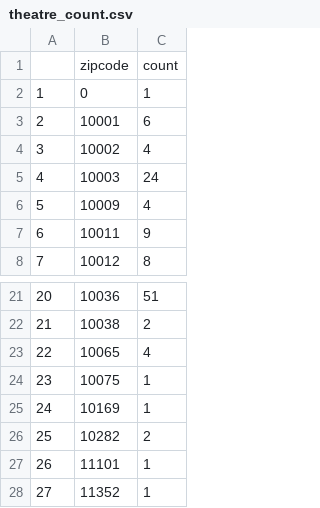
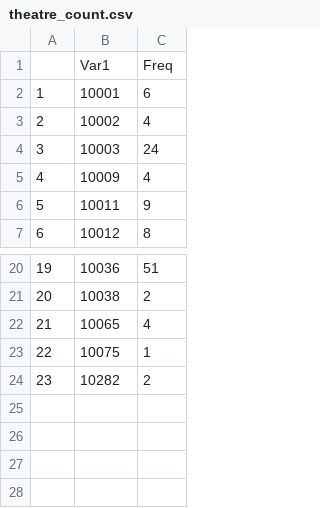
Before and after one commit to TZstatsADS/Spring2018-Project2-Group3, a CSV file: data/theatre_count.csv, drawn as a sheet; only a part is shown, gaps mark what is left out; removed rows and columns are numbered as before the commit, all else as after; the diff names each change by its address in the sheet, - before the commit and + after, or states it on an @@ line.

```diff
--- a/data/theatre_count.csv
+++ b/data/theatre_count.csv
-row 1:  | zipcode | count
-row 2: 1 | 0 | 1
+row 1:  | Var1 | Freq
@@ column A renumbered between rows 2 and 24 @@
-row 25: 24 | 10169 | 1
-row 27: 26 | 11101 | 1
-row 28: 27 | 11352 | 1
```
Also changed, not shown: data/grocery_count.csv, data/market_count.csv, 4 other files.
